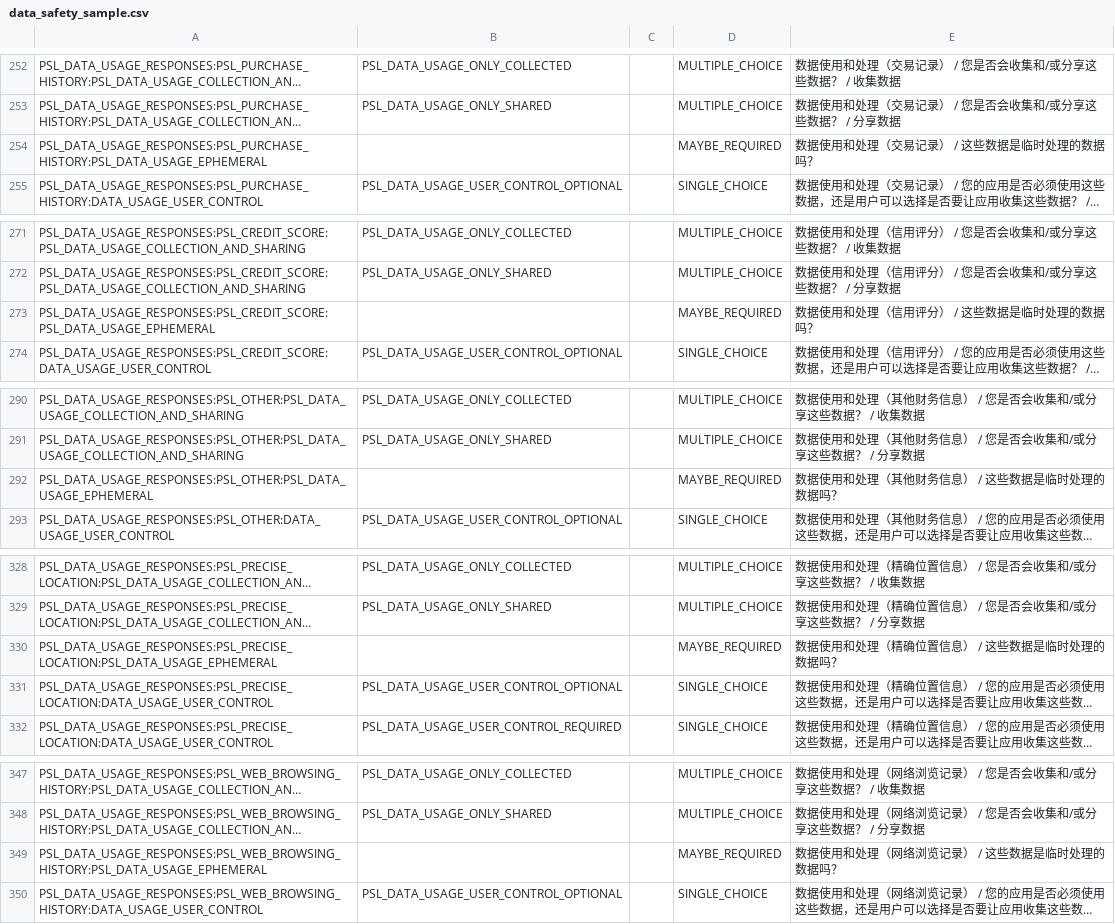
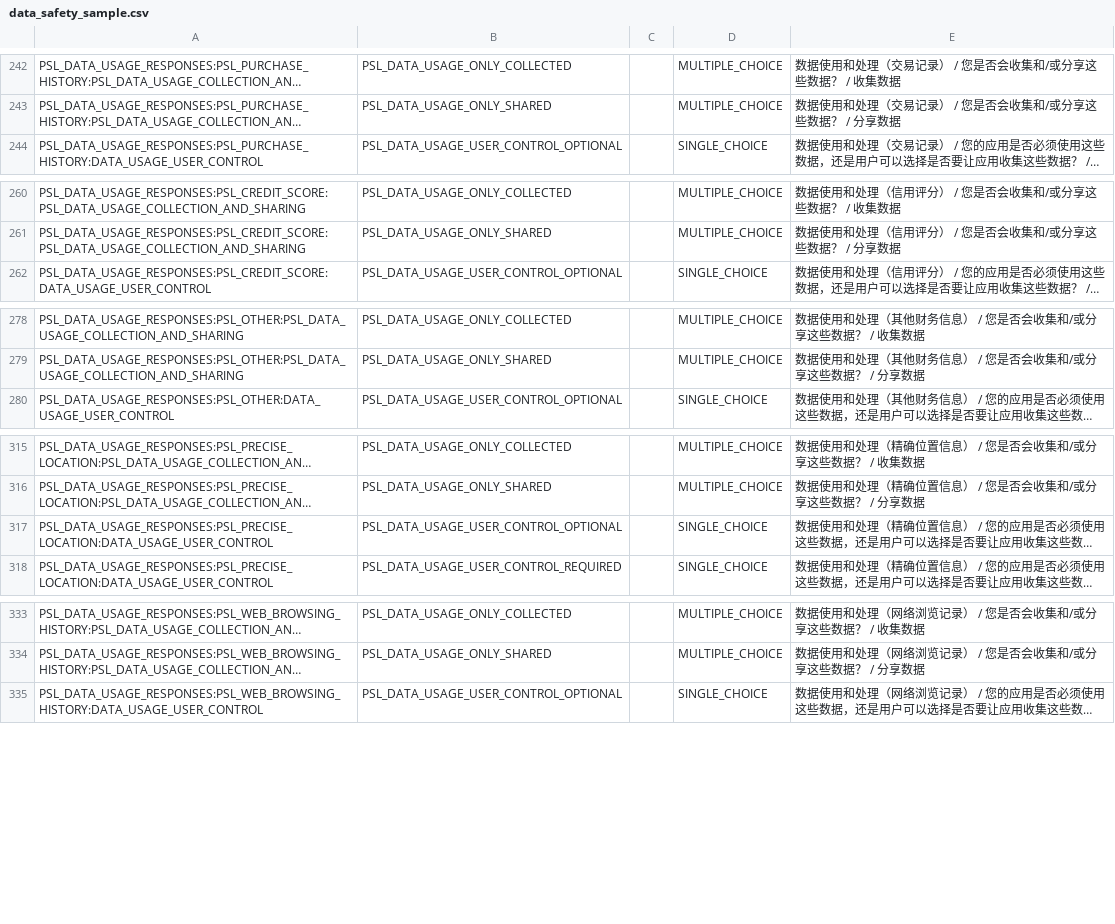
Before and after one commit to zbbsdsb/Thothapp, a CSV file: store-assets/data_safety_sample.csv, drawn as a sheet; only a part is shown, gaps mark what is left out; long unchanged cells end in …; the diff covers the shown part only; the diff names each change by its address in the sheet, - before the commit and + after, or states it on an @@ line.

```diff
--- a/store-assets/data_safety_sample.csv
+++ b/store-assets/data_safety_sample.csv
-row 254: PSL_DATA_USAGE_RESPONSES:PSL_PURCHASE_HISTORY:PSL_DATA_USAGE_EPHEMERAL |  |  | MAYBE_REQUIRED | 数据使用和处理（交易记录） / 这些数据是临时处理的数据吗？
-row 273: PSL_DATA_USAGE_RESPONSES:PSL_CREDIT_SCORE:PSL_DATA_USAGE_EPHEMERAL |  |  | MAYBE_REQUIRED | 数据使用和处理（信用评分） / 这些数据是临时处理的数据吗？
-row 292: PSL_DATA_USAGE_RESPONSES:PSL_OTHER:PSL_DATA_USAGE_EPHEMERAL |  |  | MAYBE_REQUIRED | 数据使用和处理（其他财务信息） / 这些数据是临时处理的数据吗？
-row 330: PSL_DATA_USAGE_RESPONSES:PSL_PRECISE_LOCATION:PSL_DATA_USAGE_EPHEMERAL |  |  | MAYBE_REQUIRED | 数据使用和处理（精确位置信息） / 这些数据是临时处理的数据吗？
-row 349: PSL_DATA_USAGE_RESPONSES:PSL_WEB_BROWSING_HISTORY:PSL_DATA_USAGE_EPHEMERAL |  |  | MAYBE_REQUIRED | 数据使用和处理（网络浏览记录） / 这些数据是临时处理的数据吗？
```
Also changed, not shown: 30 removed rows and 3 edited cells elsewhere in this file, 59 other files.
